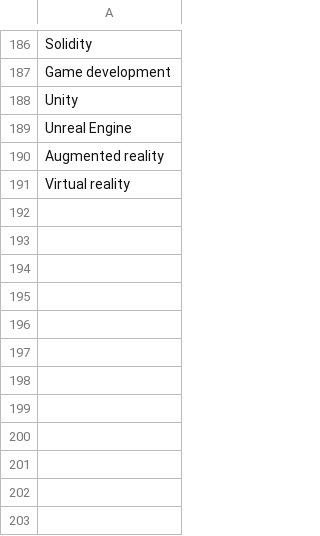
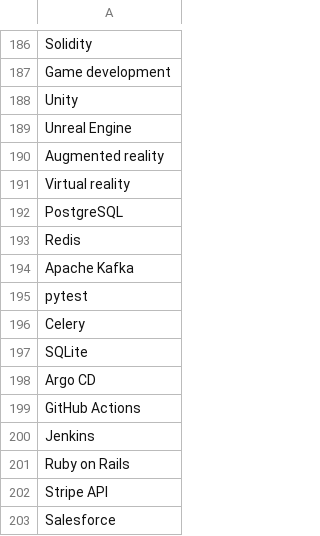
Before and after one commit to icf-community/Entrepreneurs-Website, a CSV file: server/scripts/skills_seed.csv, drawn as a sheet; only a part is shown, gaps mark what is left out; the diff names each change by its address in the sheet, - before the commit and + after, or states it on an @@ line.

```diff
--- a/server/scripts/skills_seed.csv
+++ b/server/scripts/skills_seed.csv
+row 192: PostgreSQL
+row 193: Redis
+row 194: Apache Kafka
+row 195: pytest
+row 196: Celery
+row 197: SQLite
+row 198: Argo CD
+row 199: GitHub Actions
+row 200: Jenkins
+row 201: Ruby on Rails
+row 202: Stripe API
+row 203: Salesforce
```
Also changed, not shown: 8 other files.
